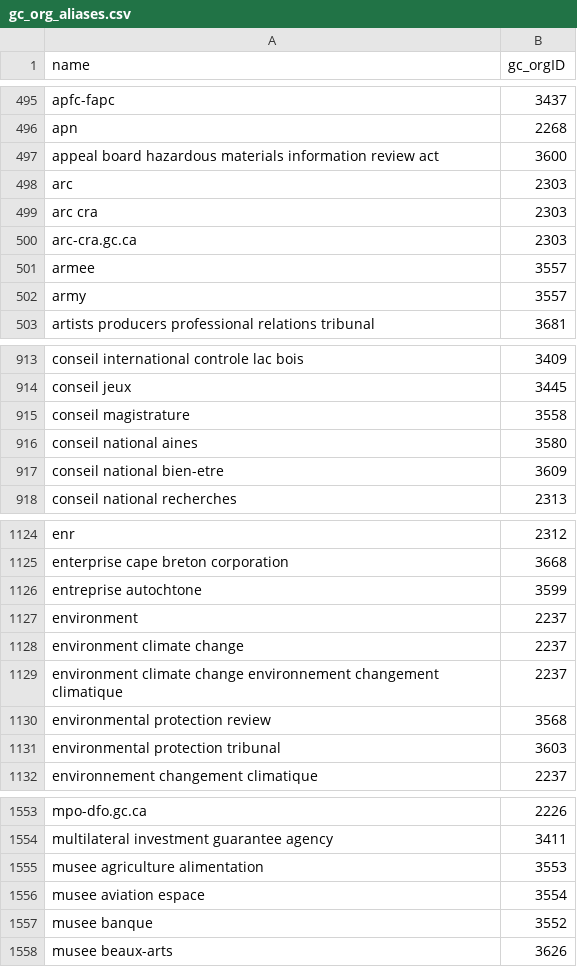
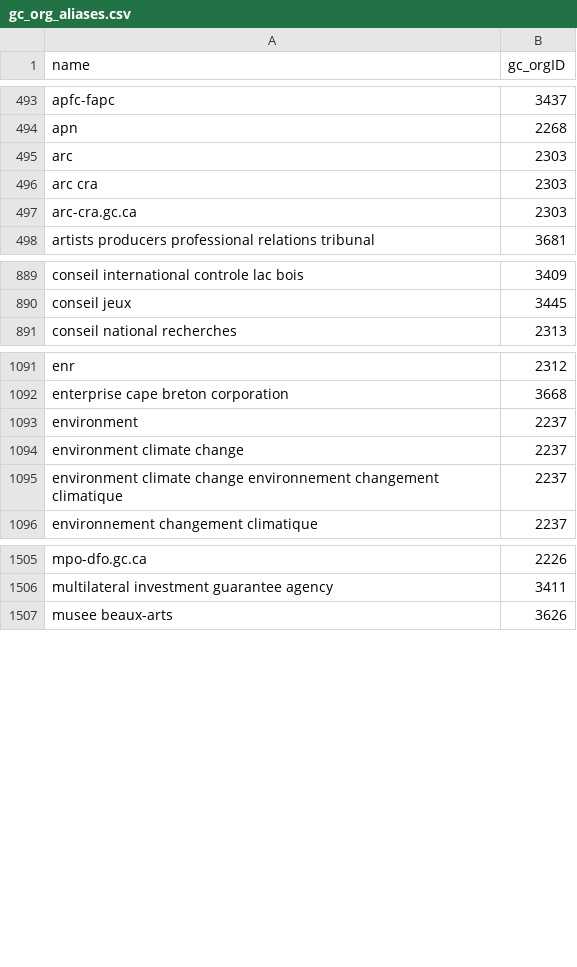
Before and after one commit to cds-snc/gcorg-resolver, a CSV file: data/gc_org_aliases.csv, drawn as a sheet; only a part is shown, gaps mark what is left out; the diff covers the shown part only; the diff names each change by its address in the sheet, - before the commit and + after, or states it on an @@ line.

```diff
--- a/data/gc_org_aliases.csv
+++ b/data/gc_org_aliases.csv
-row 497: appeal board hazardous materials information review act | 3600
-row 501: armee | 3557
-row 502: army | 3557
-row 915: conseil magistrature | 3558
-row 916: conseil national aines | 3580
-row 917: conseil national bien-etre | 3609
-row 1126: entreprise autochtone | 3599
-row 1130: environmental protection review | 3568
-row 1131: environmental protection tribunal | 3603
-row 1555: musee agriculture alimentation | 3553
-row 1556: musee aviation espace | 3554
-row 1557: musee banque | 3552
```
Also changed, not shown: 72 removed rows elsewhere in this file.
